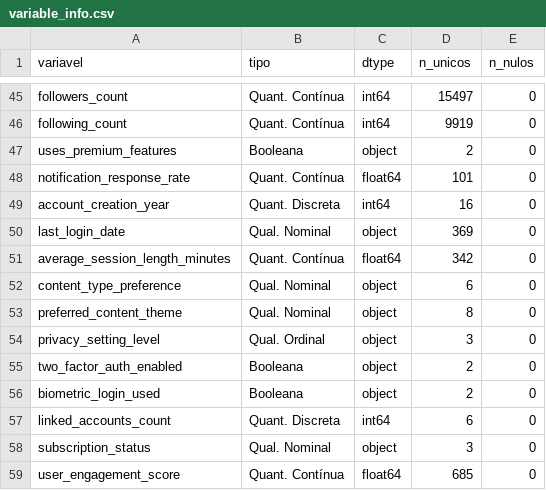
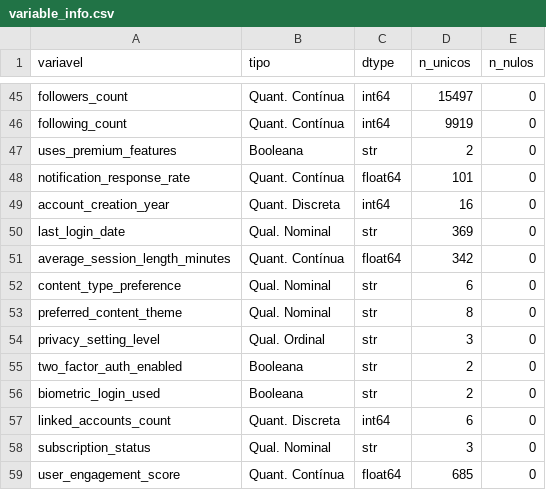
Before and after one commit to Mikael-Braun/LaboratoryOfDataAnalysis, a CSV file: data/variable_info.csv, drawn as a sheet; only a part is shown, gaps mark what is left out; the diff covers the shown part only.

```diff
--- a/data/variable_info.csv
+++ b/data/variable_info.csv
@@ -46,14 +46,14 @@ followers_count,Quant. Contínua,int64,15497,0
 following_count,Quant. Contínua,int64,9919,0
-uses_premium_features,Booleana,object,2,0
+uses_premium_features,Booleana,str,2,0
 notification_response_rate,Quant. Contínua,float64,101,0
 account_creation_year,Quant. Discreta,int64,16,0
-last_login_date,Qual. Nominal,object,369,0
+last_login_date,Qual. Nominal,str,369,0
 average_session_length_minutes,Quant. Contínua,float64,342,0
-content_type_preference,Qual. Nominal,object,6,0
-preferred_content_theme,Qual. Nominal,object,8,0
-privacy_setting_level,Qual. Ordinal,object,3,0
-two_factor_auth_enabled,Booleana,object,2,0
-biometric_login_used,Booleana,object,2,0
+content_type_preference,Qual. Nominal,str,6,0
+preferred_content_theme,Qual. Nominal,str,8,0
+privacy_setting_level,Qual. Ordinal,str,3,0
+two_factor_auth_enabled,Booleana,str,2,0
+biometric_login_used,Booleana,str,2,0
 linked_accounts_count,Quant. Discreta,int64,6,0
-subscription_status,Qual. Nominal,object,3,0
+subscription_status,Qual. Nominal,str,3,0
 user_engagement_score,Quant. Contínua,float64,685,0
```
Also changed, not shown: 12 edited cells elsewhere in this file, data/numeric_stats.csv, 44 other files.
